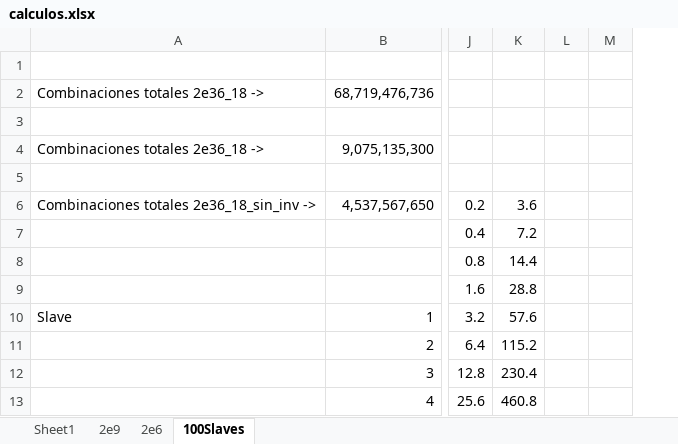
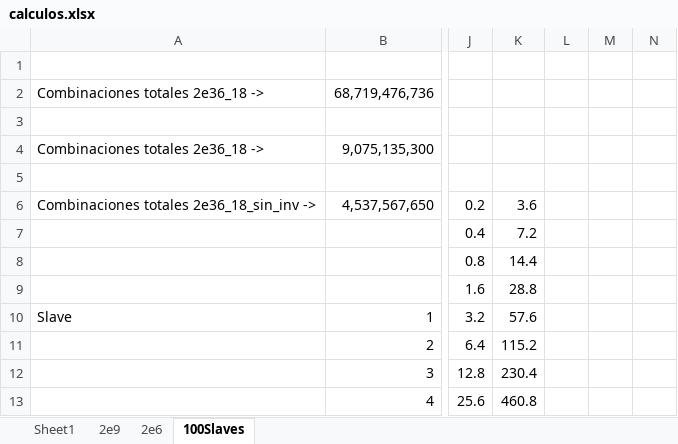
Before and after one commit to sergi-reus-code/rou_2021, an Excel workbook: temp/calculos.xlsx, sheet 100Slaves, drawn as a sheet; only a part is shown, gaps mark what is left out; values as stored, in another font and other column widths than the file's, no borders; removed rows and columns are numbered as before the commit, all else as after; the diff names each change by its address in the sheet, - before the commit and + after, or states it on an @@ line.

Commit message:
ghj

```diff
--- a/temp/calculos.xlsx (sheet 100Slaves)
+++ b/temp/calculos.xlsx (sheet 100Slaves)
-column L, empty
+column L, empty
+column M, empty
```
Also changed, not shown: formulas that keep their value.
